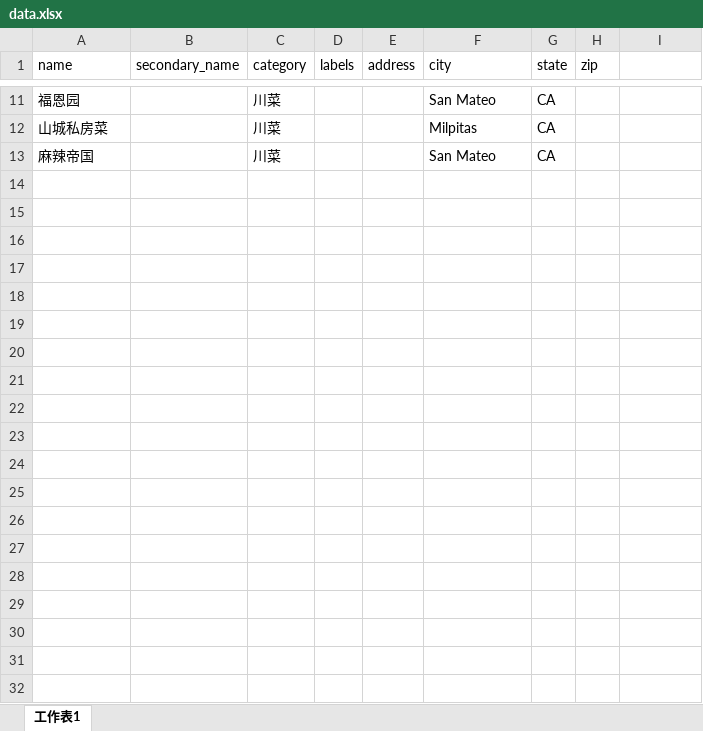
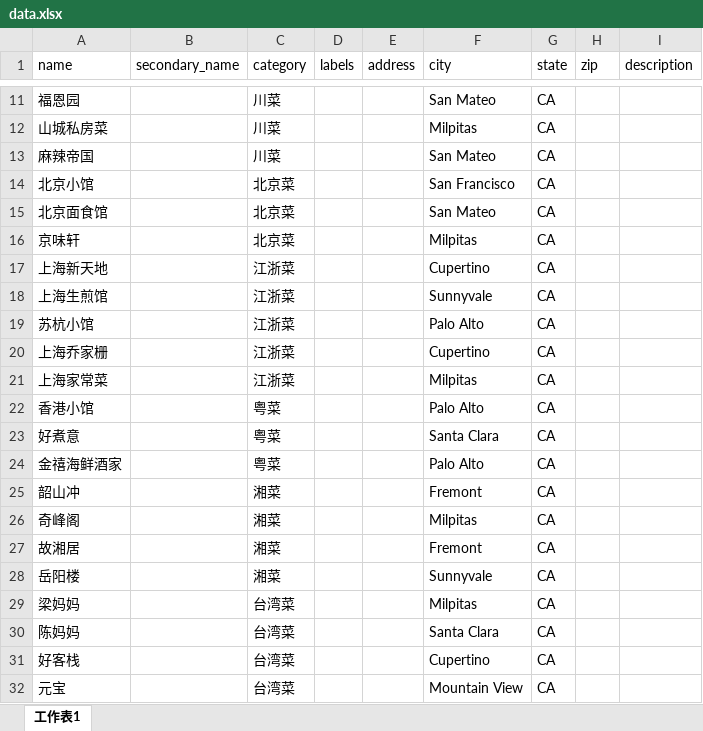
Before and after one commit to tiaozi0912/qunachi, an Excel workbook: public/data/data.xlsx, sheet 工作表1, drawn as a sheet; only a part is shown, gaps mark what is left out; values as stored, in another font and other column widths than the file's, no borders; the diff covers the shown part only; the diff names each change by its address in the sheet, - before the commit and + after, or states it on an @@ line.

Commit message:
list UI

```diff
--- a/public/data/data.xlsx (sheet 工作表1)
+++ b/public/data/data.xlsx (sheet 工作表1)
-I1: (empty)
+I1: description
+row 14: 北京小馆 |  | 北京菜 |  |  | San Francisco | CA
+row 15: 北京面食馆 |  | 北京菜 |  |  | San Mateo | CA
+row 16: 京味轩 |  | 北京菜 |  |  | Milpitas | CA
+row 17: 上海新天地 |  | 江浙菜 |  |  | Cupertino | CA
+row 18: 上海生煎馆 |  | 江浙菜 |  |  | Sunnyvale | CA
+row 19: 苏杭小馆 |  | 江浙菜 |  |  | Palo Alto | CA
+row 20: 上海乔家栅 |  | 江浙菜 |  |  | Cupertino | CA
+row 21: 上海家常菜 |  | 江浙菜 |  |  | Milpitas | CA
+row 22: 香港小馆 |  | 粤菜 |  |  | Palo Alto | CA
+row 23: 好煮意 |  | 粤菜 |  |  | Santa Clara | CA
+row 24: 金禧海鲜酒家 |  | 粤菜 |  |  | Palo Alto | CA
+row 25: 韶山冲 |  | 湘菜 |  |  | Fremont | CA
+row 26: 奇峰阁 |  | 湘菜 |  |  | Milpitas | CA
+row 27: 故湘居 |  | 湘菜 |  |  | Fremont | CA
+row 28: 岳阳楼 |  | 湘菜 |  |  | Sunnyvale | CA
+row 29: 梁妈妈 |  | 台湾菜 |  |  | Milpitas | CA
+row 30: 陈妈妈 |  | 台湾菜 |  |  | Santa Clara | CA
+row 31: 好客栈 |  | 台湾菜 |  |  | Cupertino | CA
+row 32: 元宝 |  | 台湾菜 |  |  | Mountain View | CA
```
Also changed, not shown: 46 added rows elsewhere in this sheet, 8 other files.
